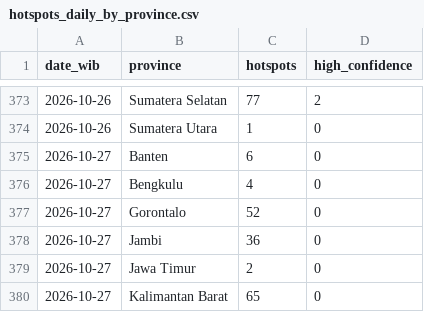
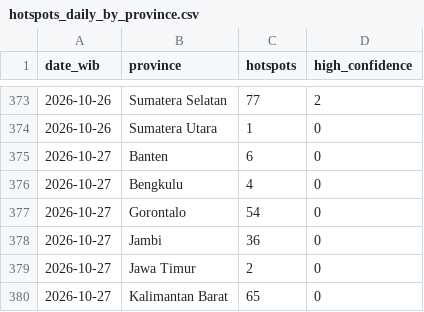
Before and after one commit to Din131/indonesia-haze-monitor, a CSV file: data/hotspots_daily_by_province.csv, drawn as a sheet; only a part is shown, gaps mark what is left out; the diff covers the shown part only.

```diff
--- a/data/hotspots_daily_by_province.csv
+++ b/data/hotspots_daily_by_province.csv
@@ -376,3 +376,3 @@ date_wib,province,hotspots,high_confidence
 2026-10-27,Bengkulu,4,0
-2026-10-27,Gorontalo,52,0
+2026-10-27,Gorontalo,54,0
 2026-10-27,Jambi,36,0
```
Also changed, not shown: 20 added rows and 14 edited cells elsewhere in this file, data/run_log.csv, 6 other files.
